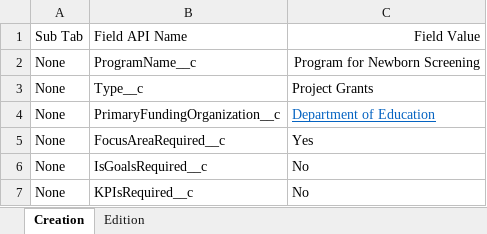
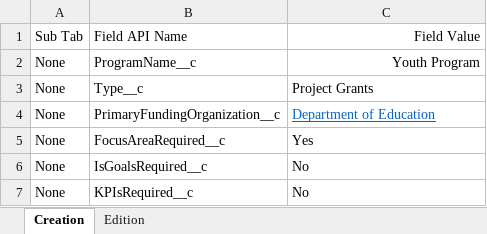
Before and after one commit to DilipHatagale-REISys/govgrants-framework-automation-fw-classic-flows, an Excel workbook: src/main/resources/Surya_Program_Field_Values.xlsx, sheet Creation, drawn as a sheet; values as stored, in another font and other column widths than the file's, no borders; the diff names each change by its address in the sheet, - before the commit and + after, or states it on an @@ line.

```diff
--- a/src/main/resources/Surya_Program_Field_Values.xlsx (sheet Creation)
+++ b/src/main/resources/Surya_Program_Field_Values.xlsx (sheet Creation)
-C2: Program for Newborn Screening
+C2: Youth Program
```
Also changed, not shown: sheet Edition, 3 other files.
